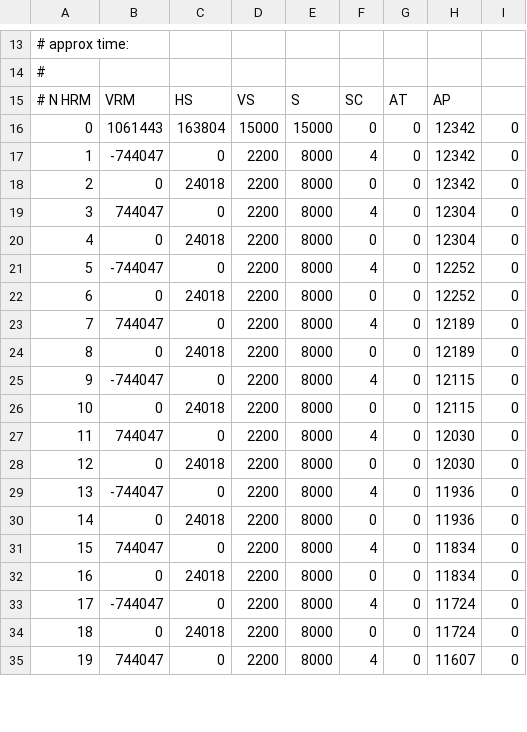
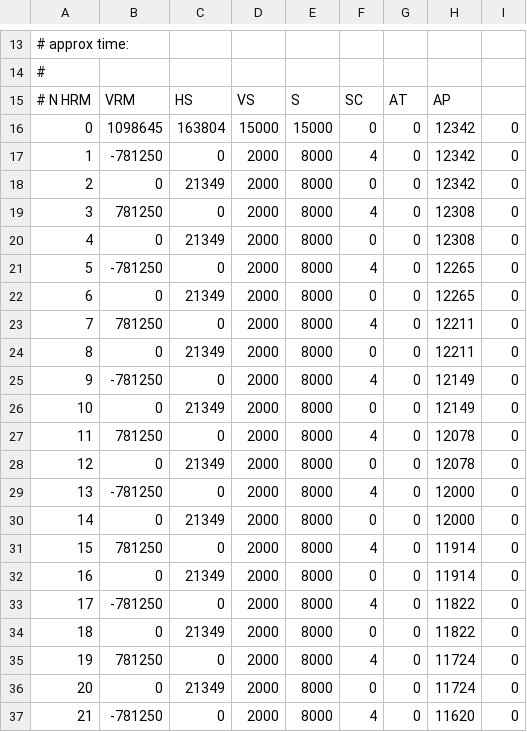
Before and after one commit to YifanC/LCS, a CSV file: workspace/RunControl/scans/LCS2-scan.csv, drawn as a sheet; only a part is shown, gaps mark what is left out; addresses are those after the commit; the diff covers the shown part only; the diff names each change by its address in the sheet, - before the commit and + after, or states it on an @@ line.

Commit message:
updated scanning pattern for future scans

```diff
--- a/workspace/RunControl/scans/LCS2-scan.csv
+++ b/workspace/RunControl/scans/LCS2-scan.csv
@@ column A renumbered from row 2 down @@
-B16: 1061443
+B16: 1098645
-B17: -744047
+B17: -781250
-D17:D32: 2200
+D17:D32: 2000
-C18: 24018
+C18: 21349
-B19: 744047
+B19: 781250
-H19:H20: 12304
+H19:H20: 12308
-C20: 24018
+C20: 21349
-B21: -744047
+B21: -781250
-H21:H22: 12252
+H21:H22: 12265
-C22: 24018
+C22: 21349
-B23: 744047
+B23: 781250
-H23:H24: 12189
+H23:H24: 12211
-C24: 24018
+C24: 21349
-B25: -744047
+B25: -781250
-H25:H26: 12115
+H25:H26: 12149
-C26: 24018
+C26: 21349
-B27: 744047
+B27: 781250
-H27:H28: 12030
+H27:H28: 12078
-C28: 24018
+C28: 21349
-B29: -744047
+B29: -781250
-H29:H30: 11936
+H29:H30: 12000
-C30: 24018
+C30: 21349
-B31: 744047
+B31: 781250
-H31:H32: 11834
+H31:H32: 11914
-C32: 24018
+C32: 21349
+row 33: 17 | -781250 | 0 | 2000 | 8000 | 4 | 0 | 11822 | 0
+row 34: 18 | 0 | 21349 | 2000 | 8000 | 0 | 0 | 11822 | 0
-B35: -744047
+B35: 781250
-D35:D37: 2200
+D35:D37: 2000
-C36: 24018
+C36: 21349
-B37: 744047
+B37: -781250
-H37: 11607
+H37: 11620
```
Also changed, not shown: 4 added rows and 89 edited cells elsewhere in this file, workspace/RunControl/scans/LCS1-scan.csv, 1 other file.
